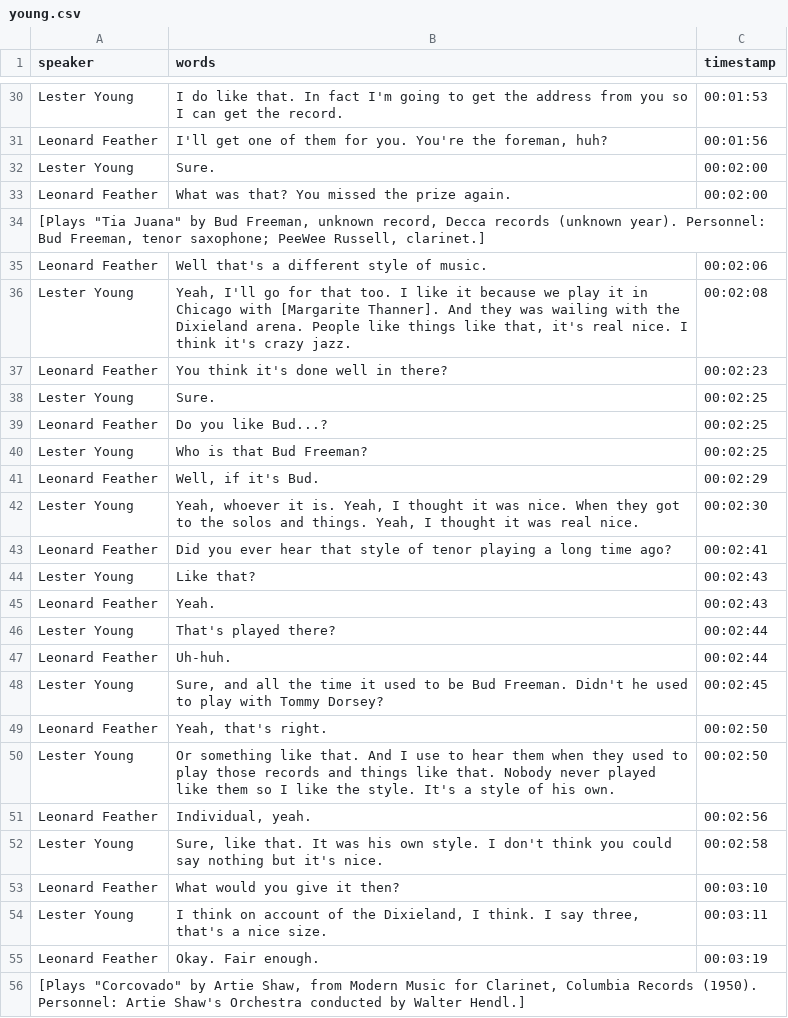
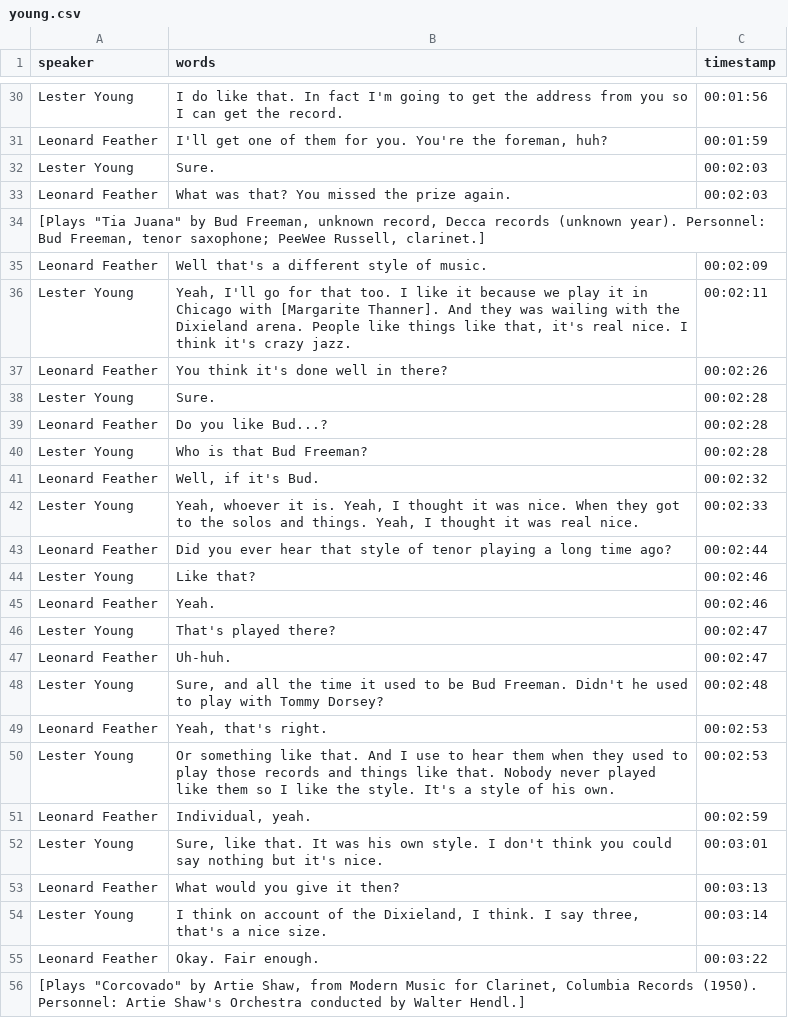
Before and after one commit to uidaholib/blindfold_draft, a CSV file: _data/transcripts/young.csv, drawn as a sheet; only a part is shown, gaps mark what is left out; the diff covers the shown part only; the diff names each change by its address in the sheet, - before the commit and + after, or states it on an @@ line.

Commit message:
another timestamp fix

```diff
--- a/_data/transcripts/young.csv
+++ b/_data/transcripts/young.csv
-C30 (timestamp): 00:01:53
+C30 (timestamp): 00:01:56
-C31 (timestamp): 00:01:56
+C31 (timestamp): 00:01:59
-C32:C33 (timestamp): 00:02:00
+C32:C33 (timestamp): 00:02:03
-C35 (timestamp): 00:02:06
+C35 (timestamp): 00:02:09
-C36 (timestamp): 00:02:08
+C36 (timestamp): 00:02:11
-C37 (timestamp): 00:02:23
+C37 (timestamp): 00:02:26
-C38:C40 (timestamp): 00:02:25
+C38:C40 (timestamp): 00:02:28
-C41 (timestamp): 00:02:29
+C41 (timestamp): 00:02:32
-C42 (timestamp): 00:02:30
+C42 (timestamp): 00:02:33
-C43 (timestamp): 00:02:41
+C43 (timestamp): 00:02:44
-C44:C45 (timestamp): 00:02:43
+C44:C45 (timestamp): 00:02:46
-C46:C47 (timestamp): 00:02:44
+C46:C47 (timestamp): 00:02:47
-C48 (timestamp): 00:02:45
+C48 (timestamp): 00:02:48
-C49:C50 (timestamp): 00:02:50
+C49:C50 (timestamp): 00:02:53
-C51 (timestamp): 00:02:56
+C51 (timestamp): 00:02:59
-C52 (timestamp): 00:02:58
+C52 (timestamp): 00:03:01
-C53 (timestamp): 00:03:10
+C53 (timestamp): 00:03:13
-C54 (timestamp): 00:03:11
+C54 (timestamp): 00:03:14
-C55 (timestamp): 00:03:19
+C55 (timestamp): 00:03:22
```
Also changed, not shown: 1 added row, 2 removed rows and 132 edited cells elsewhere in this file.
